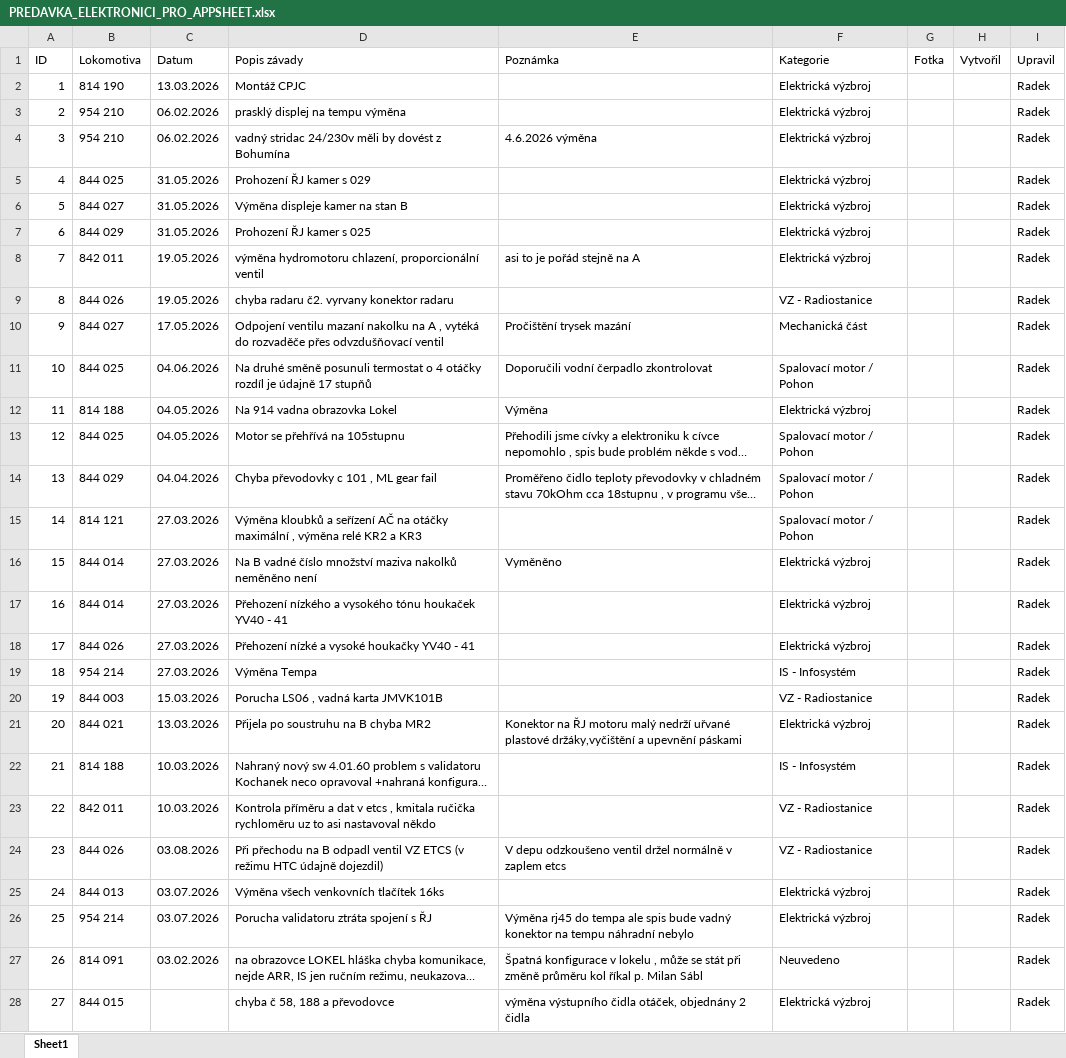
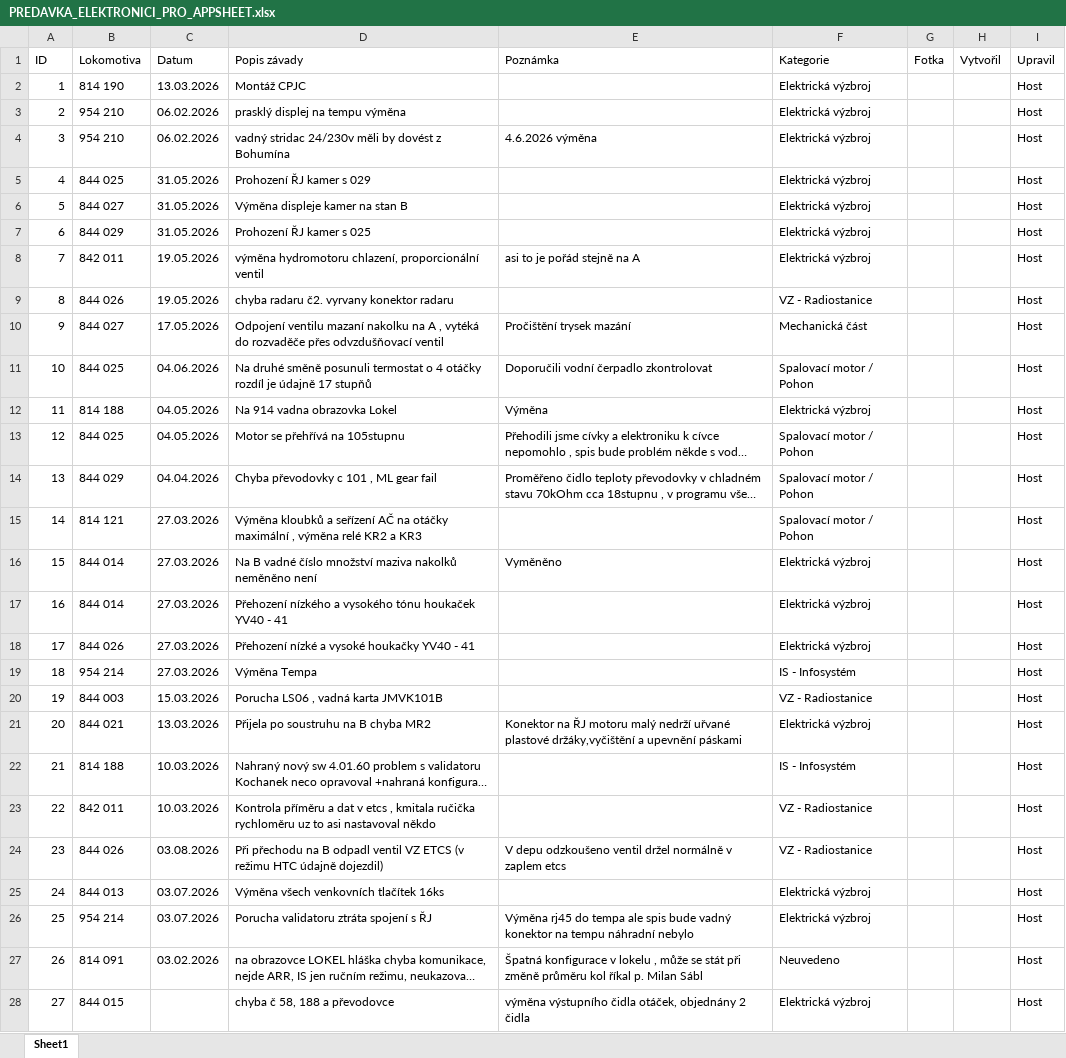
Before and after one commit to truckcsgofan-P5/evidence-zavad, an Excel workbook: PREDAVKA_ELEKTRONICI_PRO_APPSHEET.xlsx, sheet Sheet1, drawn as a sheet; only a part is shown; long unchanged cells end in …; values as stored, in another font and other column widths than the file's, no borders; the diff covers the shown part only; the diff names each change by its address in the sheet, - before the commit and + after, or states it on an @@ line.

Commit message:
Hromadná úprava z tabulky (Host) (autor: Host)

```diff
--- a/PREDAVKA_ELEKTRONICI_PRO_APPSHEET.xlsx (sheet Sheet1)
+++ b/PREDAVKA_ELEKTRONICI_PRO_APPSHEET.xlsx (sheet Sheet1)
-I2:I28 (Upravil): Radek
+I2:I28 (Upravil): Host
```
Also changed, not shown: 708 edited cells elsewhere in this sheet.
